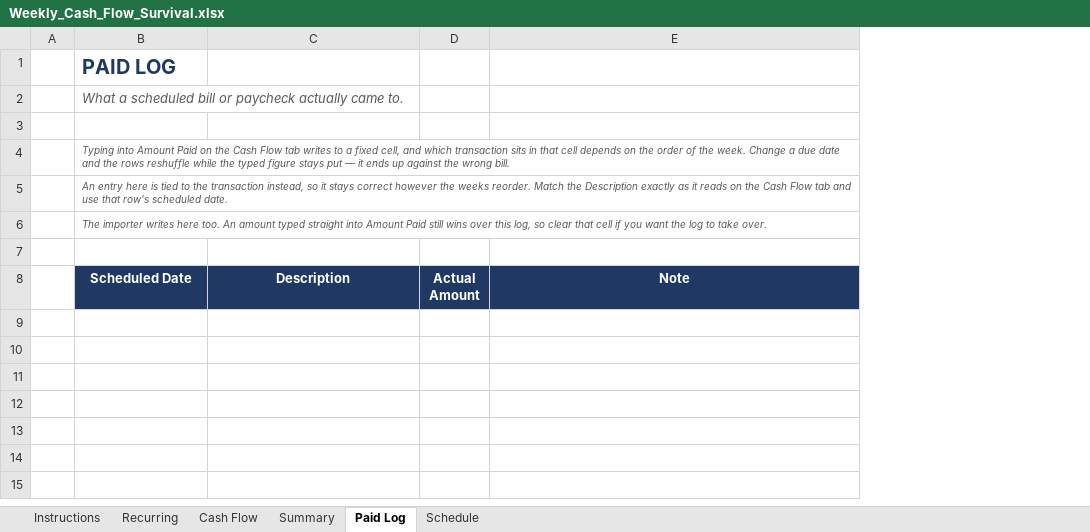
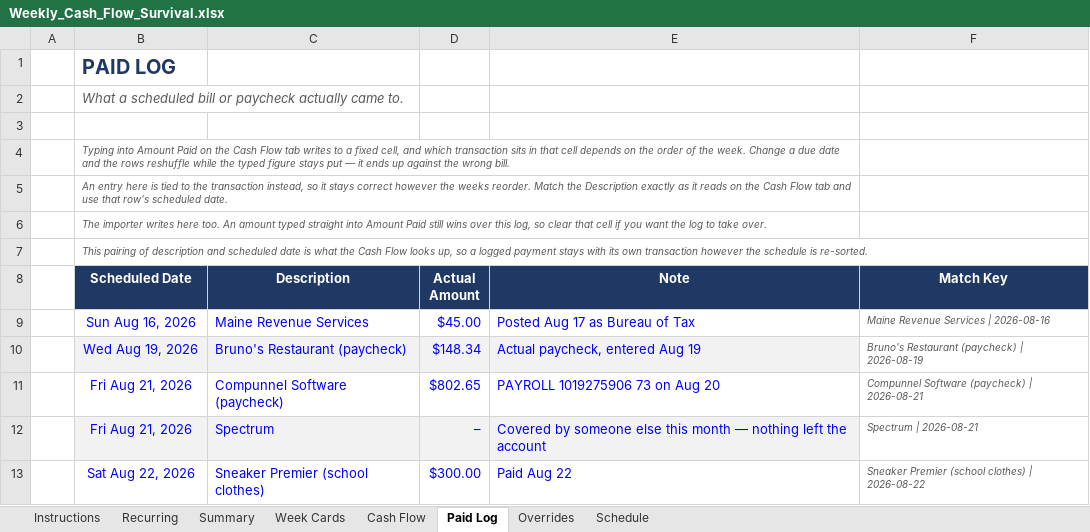
Before and after one commit to NBiryukov25/Budget, an Excel workbook: Weekly_Cash_Flow_Survival.xlsx, sheet Paid Log, drawn as a sheet; values as stored, in another font and other column widths than the file's, no borders; the diff names each change by its address in the sheet, - before the commit and + after, or states it on an @@ line.

```diff
--- a/Weekly_Cash_Flow_Survival.xlsx (sheet Paid Log)
+++ b/Weekly_Cash_Flow_Survival.xlsx (sheet Paid Log)
+sheet tab: Week Cards
+sheet tab: Overrides
@@ sheet tab order changed: Instructions | Recurring | Summary | Week Cards | Cash Flow | Paid Log | Overrides | Schedule @@
+column F (Match Key), empty
-B7 (Scheduled Date): (empty)
+B7 (Scheduled Date): This pairing of description and scheduled date is what the Cash Flow looks up, so a logged payment stays with its own transaction however the schedule is re-sorted.
+B7:F7 merged
+row 9:  | Sun Aug 16, 2026 | Maine Revenue Services | $45.00 | Posted Aug 17 as Bureau of Tax | Maine Revenue Services | 2026-08-16
+row 10:  | Wed Aug 19, 2026 | Bruno's Restaurant (paycheck) | $148.34 | Actual paycheck, entered Aug 19 | Bruno's Restaurant (paycheck) | 2026-08-19
+row 11:  | Fri Aug 21, 2026 | Compunnel Software (paycheck) | $802.65 | PAYROLL 1019275906 73 on Aug 20 | Compunnel Software (paycheck) | 2026-08-21
+row 12:  | Fri Aug 21, 2026 | Spectrum | – | Covered by someone else this month — nothing left the account | Spectrum | 2026-08-21
+row 13:  | Sat Aug 22, 2026 | Sneaker Premier (school clothes) | $300.00 | Paid Aug 22 | Sneaker Premier (school clothes) | 2026-08-22
```
Also changed, not shown: sheet Schedule, sheet Cash Flow, sheet Summary, sheet Instructions, sheet Recurring, hidden cells, charts or pictures, 9 other files.
